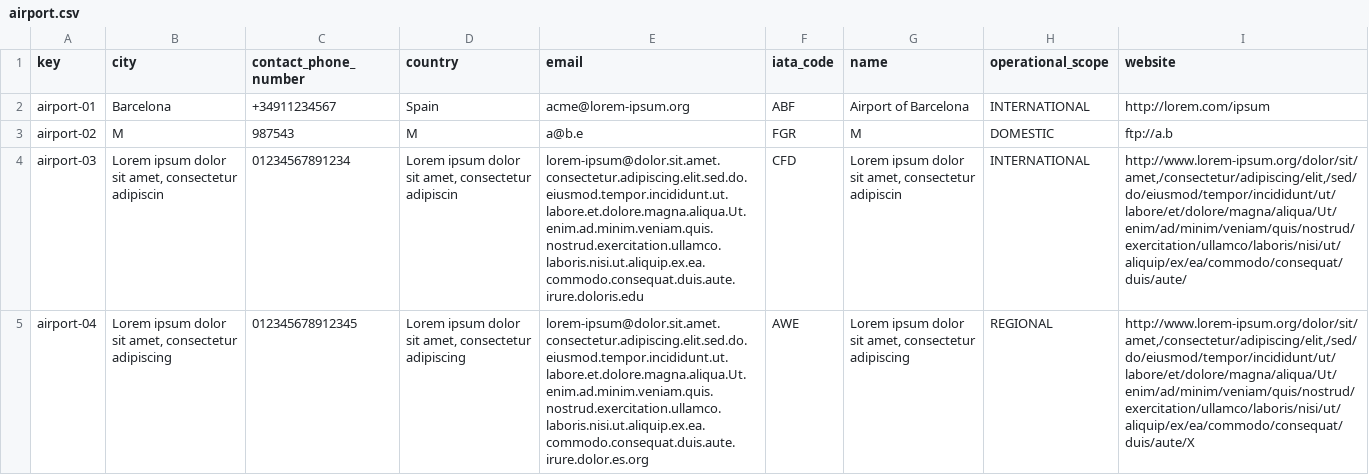
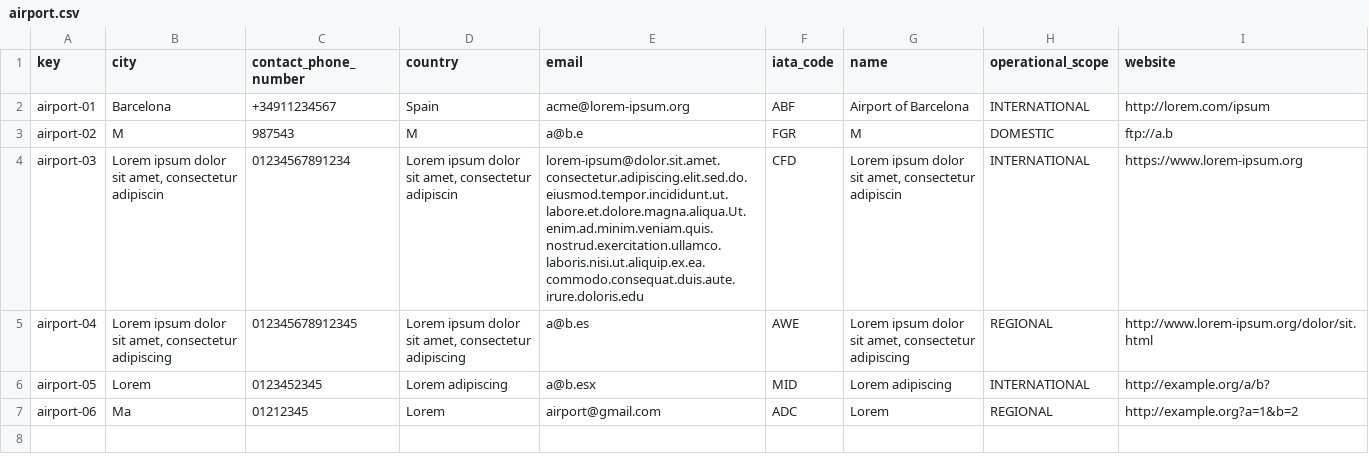
Before and after one commit to Emilio-115/DP2-Acme-ANS, a CSV file: src/main/resources/WEB-INF/data/sample/airport.csv, drawn as a sheet; the diff names each change by its address in the sheet, - before the commit and + after, or states it on an @@ line.

```diff
--- a/src/main/resources/WEB-INF/data/sample/airport.csv
+++ b/src/main/resources/WEB-INF/data/sample/airport.csv
-I4 (website): http://www.lorem-ipsum.org/dolor/sit/amet,/consectetur/adipiscing/elit,/sed/do/eiusmod/tempor/incididunt/ut/labore/et/dolore/magna/aliqua/Ut/enim/ad/minim/veniam/quis/nostrud/exercitation/ullamco/laboris/nisi/ut/aliquip/ex/ea/commodo/consequat/duis/aute/
+I4 (website): https://www.lorem-ipsum.org
-E5 (email): lorem-ipsum@dolor.sit.amet.consectetur.adipiscing.elit.sed.do.eiusmod.tempor.incididunt.ut.labore.et.dolore.magna.aliqua.Ut.enim.ad.minim.veniam.quis.nostrud.exercitation.ullamco.laboris.nisi.ut.aliquip.ex.ea.commodo.consequat.duis.aute.irure.dolor.es.org
+E5 (email): a@b.es
-I5 (website): http://www.lorem-ipsum.org/dolor/sit/amet,/consectetur/adipiscing/elit,/sed/do/eiusmod/tempor/incididunt/ut/labore/et/dolore/magna/aliqua/Ut/enim/ad/minim/veniam/quis/nostrud/exercitation/ullamco/laboris/nisi/ut/aliquip/ex/ea/commodo/consequat/duis/aute/X
+I5 (website): http://www.lorem-ipsum.org/dolor/sit.html
+row 6: airport-05 | Lorem | 0123452345 | Lorem adipiscing | a@b.esx | MID | Lorem adipiscing | INTERNATIONAL | http://example.org/a/b?
+row 7: airport-06 | Ma | 01212345 | Lorem | airport@gmail.com | ADC | Lorem | REGIONAL | http://example.org?a=1&b=2
```
Also changed, not shown: src/main/resources/WEB-INF/data/sample/aircraft.csv, src/main/resources/WEB-INF/data/sample/airline.csv, 2 other files.
